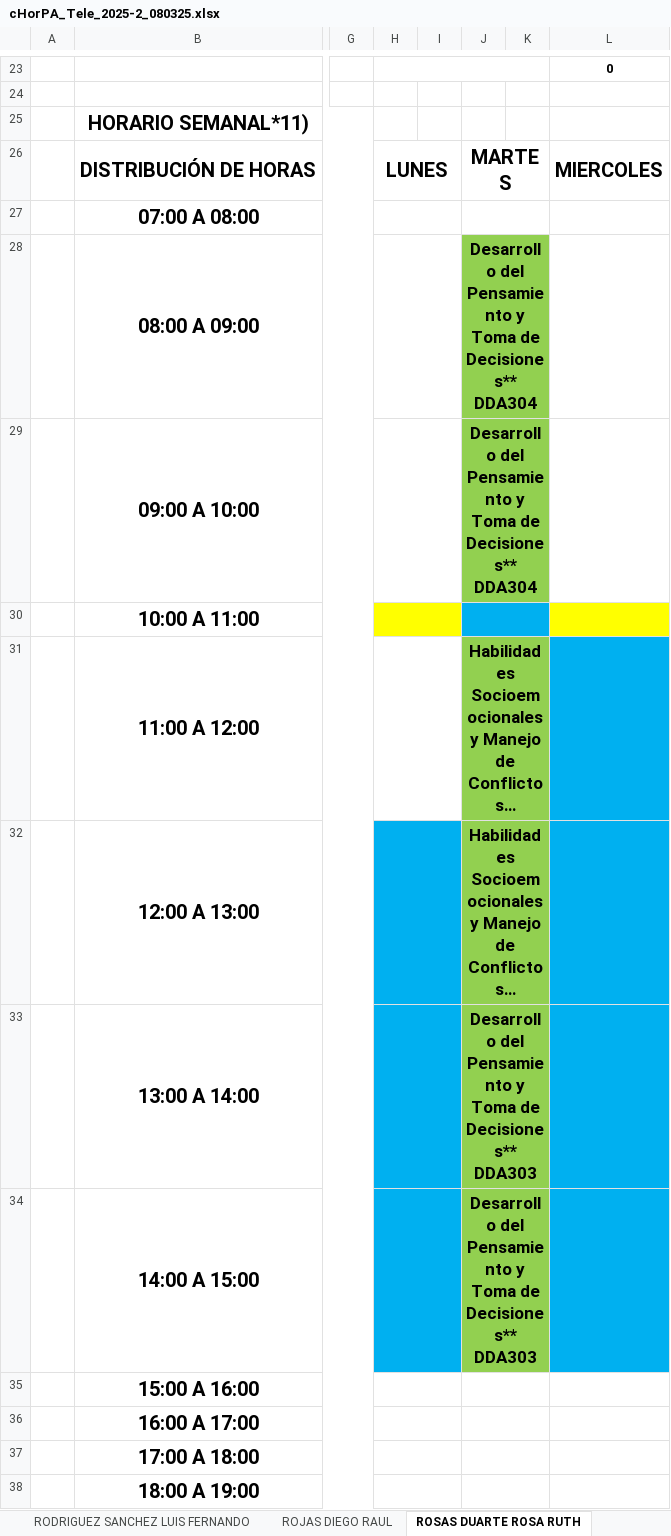
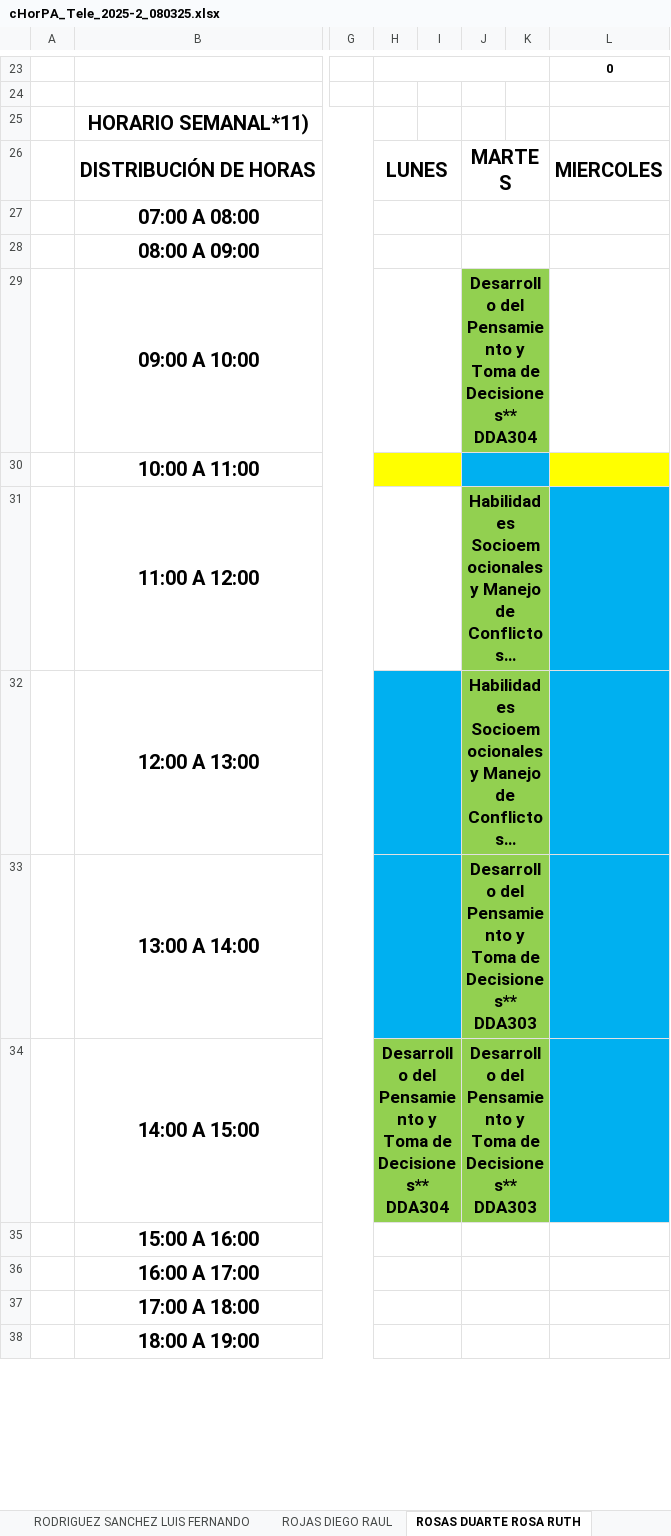
Before and after one commit to hackuna885/carga2025_2, an Excel workbook: cHorPA_Tele_2025-2_080325.xlsx, sheet ROSAS DUARTE ROSA RUTH, drawn as a sheet; only a part is shown, gaps mark what is left out; long unchanged cells end in …; values as stored, in another font and other column widths than the file's, no borders; charts and pictures and conditional formats not drawn; the diff names each change by its address in the sheet, - before the commit and + after, or states it on an @@ line.

```diff
--- a/cHorPA_Tele_2025-2_080325.xlsx (sheet ROSAS DUARTE ROSA RUTH)
+++ b/cHorPA_Tele_2025-2_080325.xlsx (sheet ROSAS DUARTE ROSA RUTH)
-J28: Desarrollo del Pensamiento y Toma de Decisiones** DDA304
+J28: (empty)
-J28:K28 fill: #92D050
+J28:K28 fill: none
-H34: (empty)
+H34: Desarrollo del Pensamiento y Toma de Decisiones** DDA304
-H34:I34 fill: #00B0F0
+H34:I34 fill: #92D050
```
Also changed, not shown: HGrupo_Tele_2025-2_080325.xlsx, cHorPTC_Tele_2025-2_080325.xlsx.
